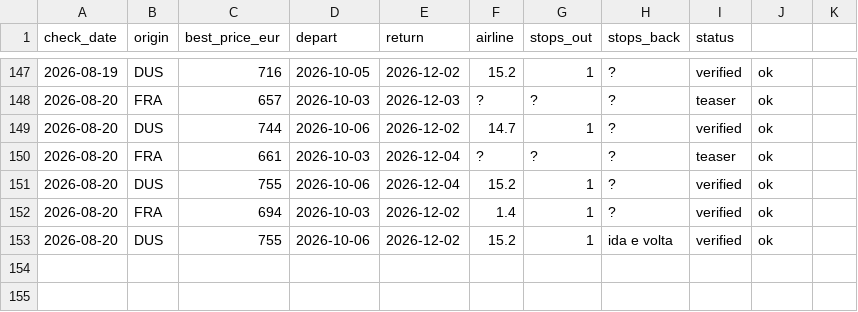
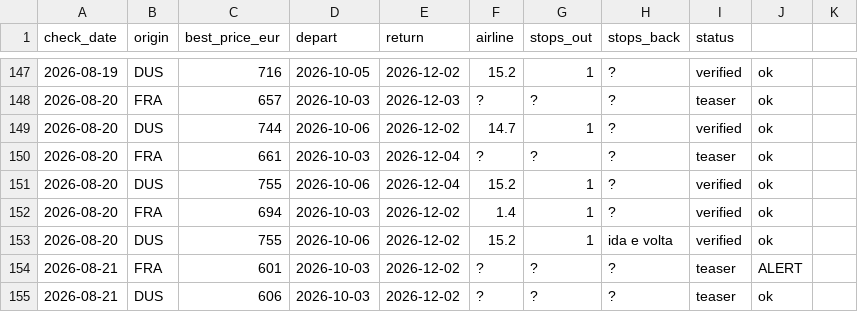
Before and after one commit to Ewuitz/flight-price-checker, a CSV file: price_log.csv, drawn as a sheet; only a part is shown, gaps mark what is left out; the diff names each change by its address in the sheet, - before the commit and + after, or states it on an @@ line.

```diff
--- a/price_log.csv
+++ b/price_log.csv
+row 154: 2026-08-21 | FRA | 601 | 2026-10-03 | 2026-12-02 | ? | ? | ? | teaser | ALERT
+row 155: 2026-08-21 | DUS | 606 | 2026-10-03 | 2026-12-02 | ? | ? | ? | teaser | ok
```
Also changed, not shown: 5 other files.
